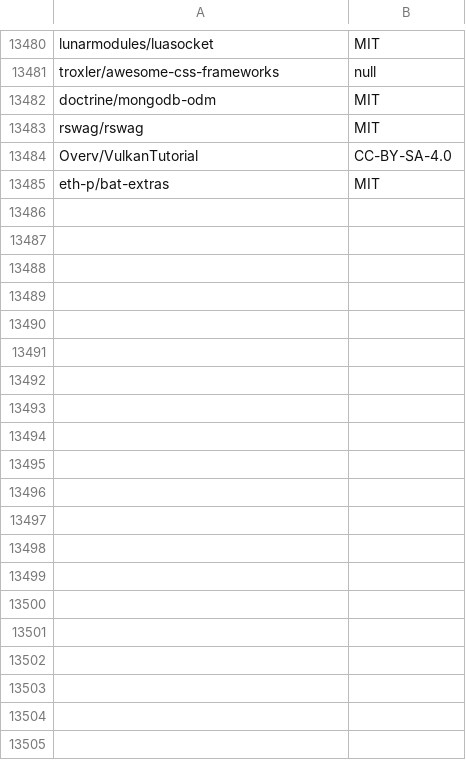
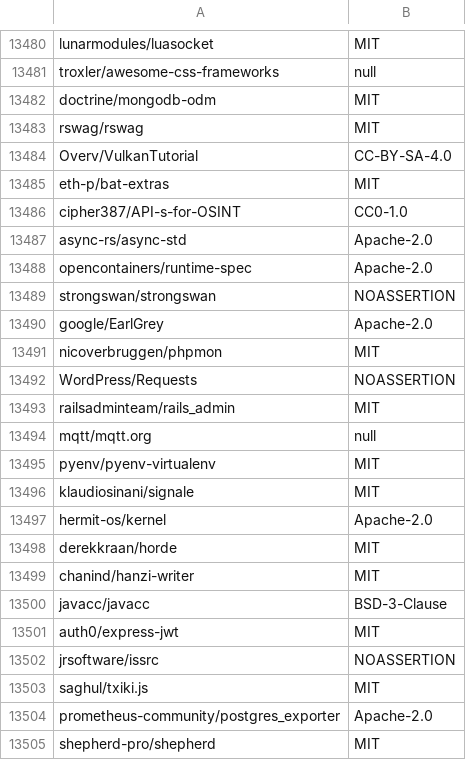
Before and after one commit to surprisetalk/licensure, a CSV file: licenses.csv, drawn as a sheet; only a part is shown, gaps mark what is left out; the diff covers the shown part only.

```diff
--- a/licenses.csv
+++ b/licenses.csv
@@ -13485 +13485,21 @@ Overv/VulkanTutorial,CC-BY-SA-4.0
 eth-p/bat-extras,MIT
+cipher387/API-s-for-OSINT,CC0-1.0
+async-rs/async-std,Apache-2.0
+opencontainers/runtime-spec,Apache-2.0
+strongswan/strongswan,NOASSERTION
+google/EarlGrey,Apache-2.0
+nicoverbruggen/phpmon,MIT
+WordPress/Requests,NOASSERTION
+railsadminteam/rails_admin,MIT
+mqtt/mqtt.org,null
+pyenv/pyenv-virtualenv,MIT
+klaudiosinani/signale,MIT
+hermit-os/kernel,Apache-2.0
+derekkraan/horde,MIT
+chanind/hanzi-writer,MIT
+javacc/javacc,BSD-3-Clause
+auth0/express-jwt,MIT
+jrsoftware/issrc,NOASSERTION
+saghul/txiki.js,MIT
+prometheus-community/postgres_exporter,Apache-2.0
+shepherd-pro/shepherd,MIT
```
Also changed, not shown: 15 added rows elsewhere in this file, 2 other files.
